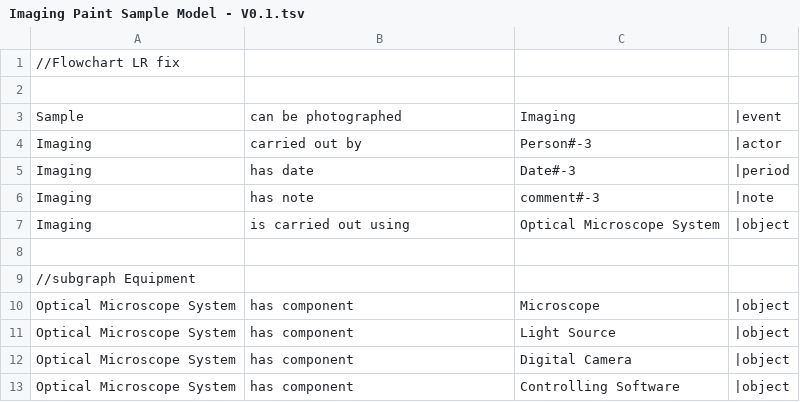
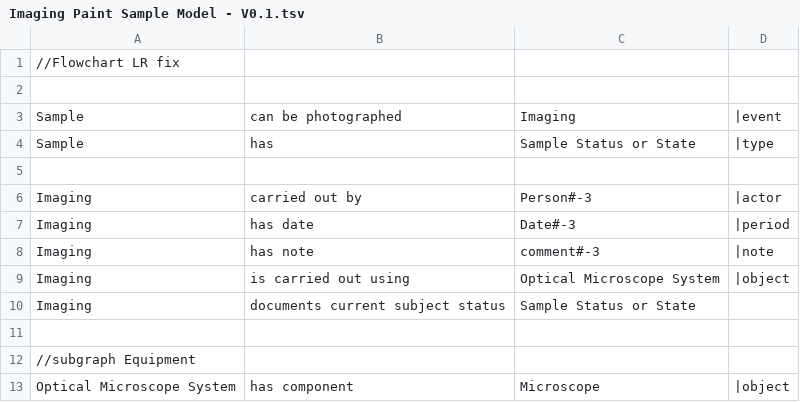
Before and after one commit to E-RIHS/hs-interoperability, a TSV file: Technique/Optical Microscopy/Imaging Paint Sample Model - V0.1.tsv, drawn as a sheet; only a part is shown; the shorter side is filled out with more unchanged rows; the diff names each change by its address in the sheet, - before the commit and + after, or states it on an @@ line.

Commit message:
Update Imaging Paint Sample Model - V0.1.tsv
Added connection between image and current sample state

```diff
--- a/Technique/Optical Microscopy/Imaging Paint Sample Model - V0.1.tsv
+++ b/Technique/Optical Microscopy/Imaging Paint Sample Model - V0.1.tsv
+row 4: Sample | has | Sample Status or State | |type
+row 5: (empty)
+row 10: Imaging | documents current subject status | Sample Status or State
```
